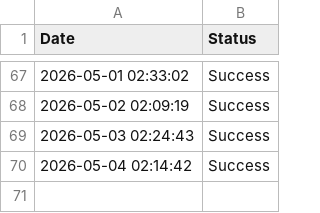
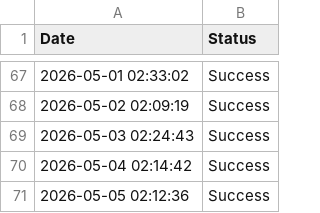
Before and after one commit to Mayank-jain10/daily-tracker, a CSV file: daily_records.csv, drawn as a sheet; only a part is shown, gaps mark what is left out.

```diff
--- a/daily_records.csv
+++ b/daily_records.csv
@@ -70 +70,2 @@ Date,Status
 2026-05-04 02:14:42,Success
+2026-05-05 02:12:36,Success
```
